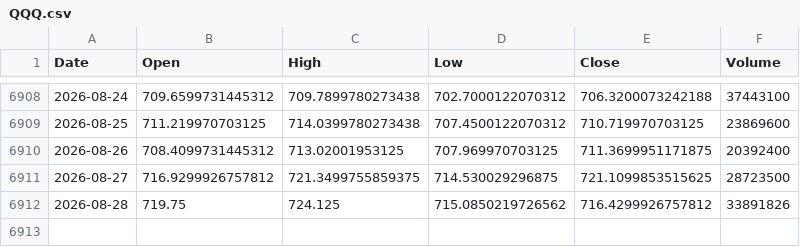
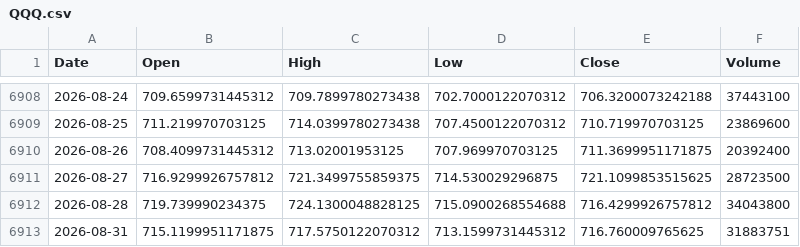
Before and after one commit to kittycapital/etf_fund_flow, a CSV file: data/prices/QQQ.csv, drawn as a sheet; only a part is shown, gaps mark what is left out.

```diff
--- a/data/prices/QQQ.csv
+++ b/data/prices/QQQ.csv
@@ -6911,2 +6911,3 @@ Date,Open,High,Low,Close,Volume
 2026-08-27,716.9299926757812,721.3499755859375,714.530029296875,721.1099853515625,28723500
-2026-08-28,719.75,724.125,715.0850219726562,716.4299926757812,33891826
+2026-08-28,719.739990234375,724.1300048828125,715.0900268554688,716.4299926757812,34043800
+2026-08-31,715.1199951171875,717.5750122070312,713.1599731445312,716.760009765625,31883751
```
Also changed, not shown: data/prices/EWY.csv, data/prices/LQD.csv, 40 other files.
